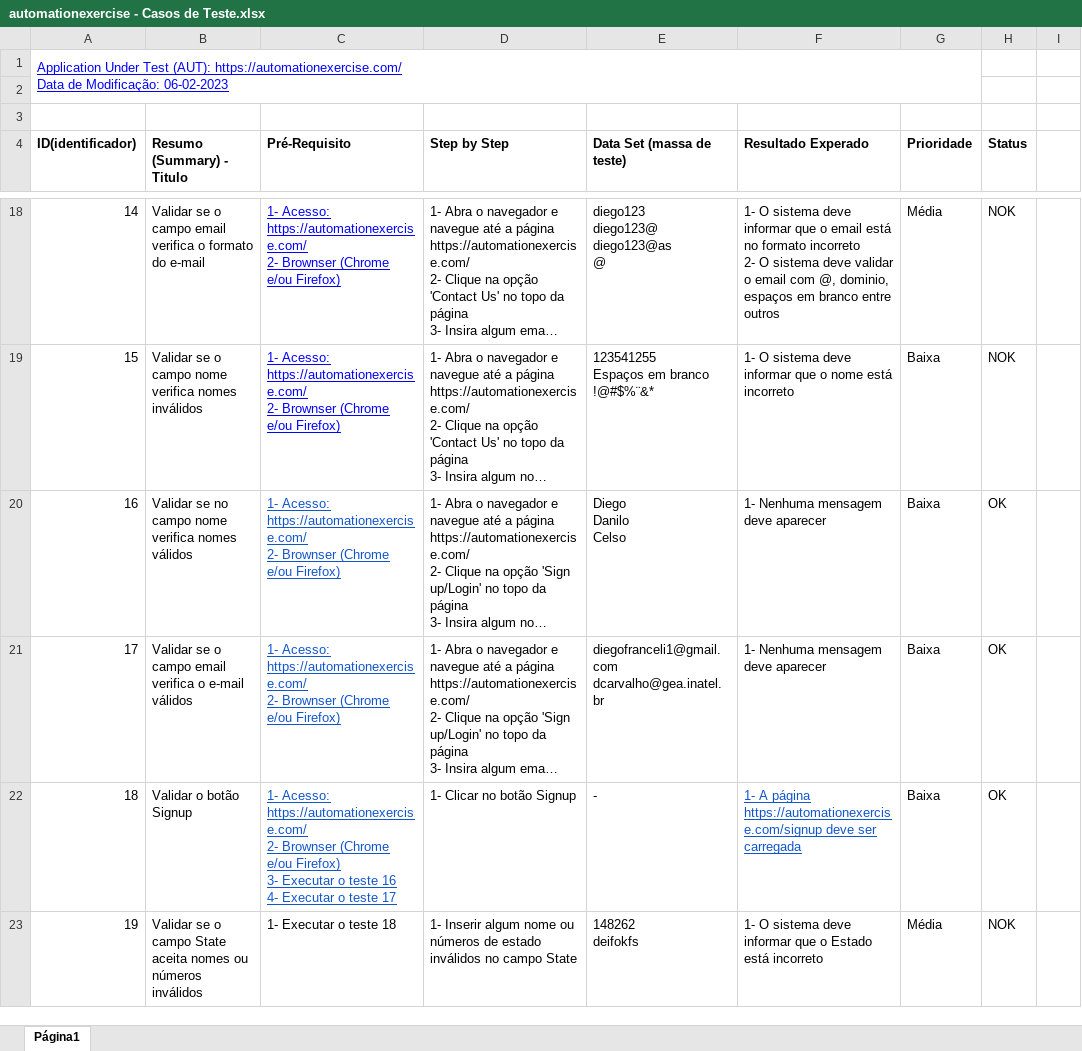
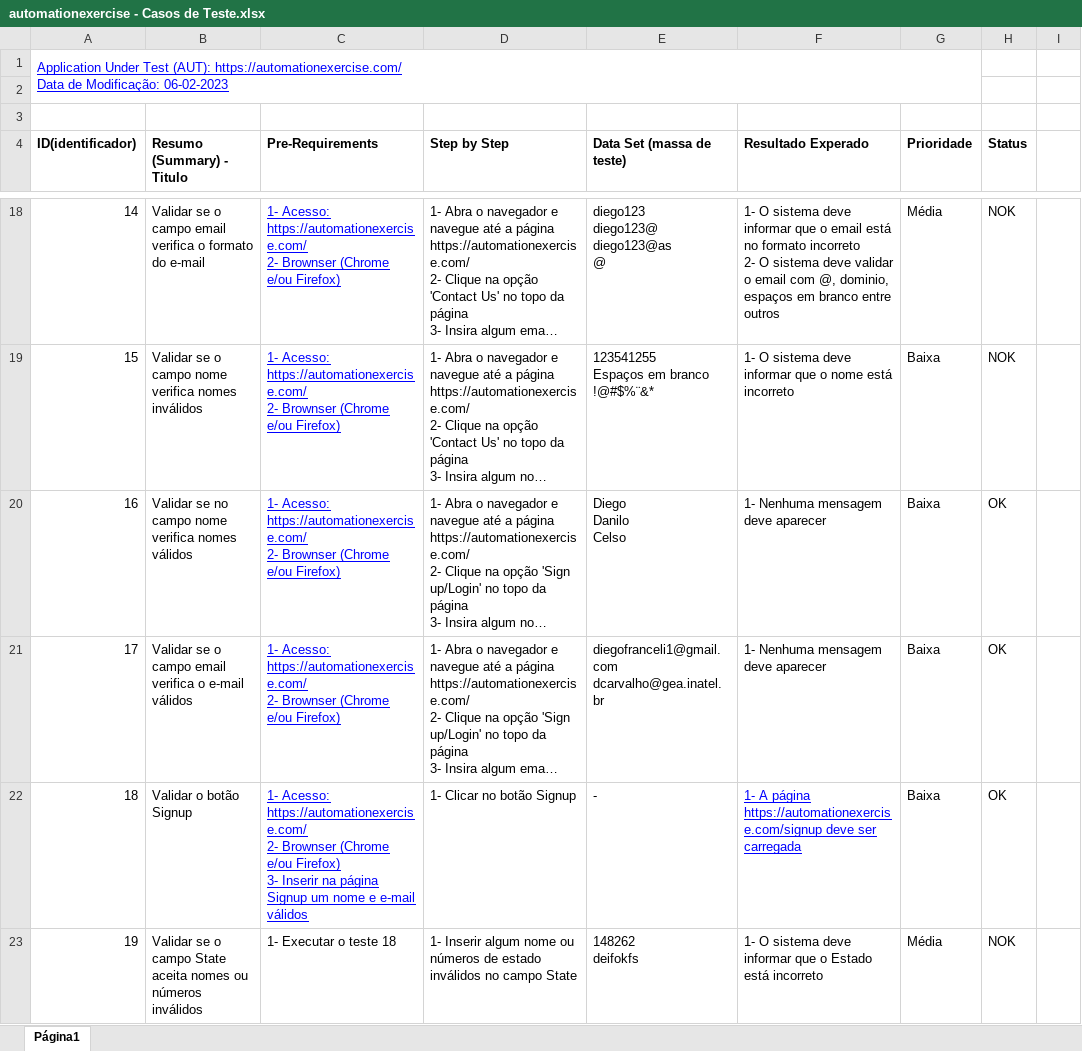
Before and after one commit to diegofranceli/QA, an Excel workbook: automationexercise - Casos de Teste.xlsx, sheet Página1, drawn as a sheet; only a part is shown, gaps mark what is left out; long unchanged cells end in …; values as stored, in another font and other column widths than the file's, no borders; charts and pictures not drawn; ↵ is a line break in a cell; the diff names each change by its address in the sheet, - before the commit and + after, or states it on an @@ line.

```diff
--- a/automationexercise - Casos de Teste.xlsx (sheet Página1)
+++ b/automationexercise - Casos de Teste.xlsx (sheet Página1)
-C4: Pré-Requisito
+C4: Pre-Requirements
-C20:C22 text colour: #1155CC
+C20:C22 text colour: #0000FF
-C22 (Pre-Requirements): …Firefox) ↵ 3- Executar o teste 16 ↵ 4- Executar o teste 17
+C22 (Pre-Requirements): …Firefox) ↵ 3- Inserir na página Signup um nome e e-mail válidos
-F22 text colour: #1155CC
+F22 text colour: #0000FF
```
Also changed, not shown: charts or pictures, Bugs do Automation Exercise.xlsx, 1 other file.
